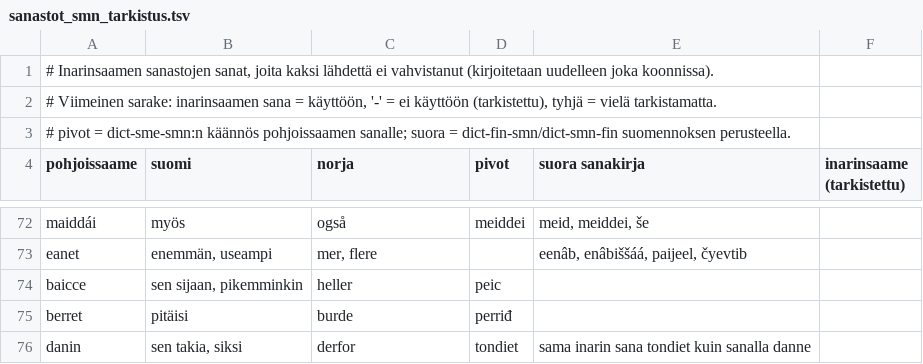
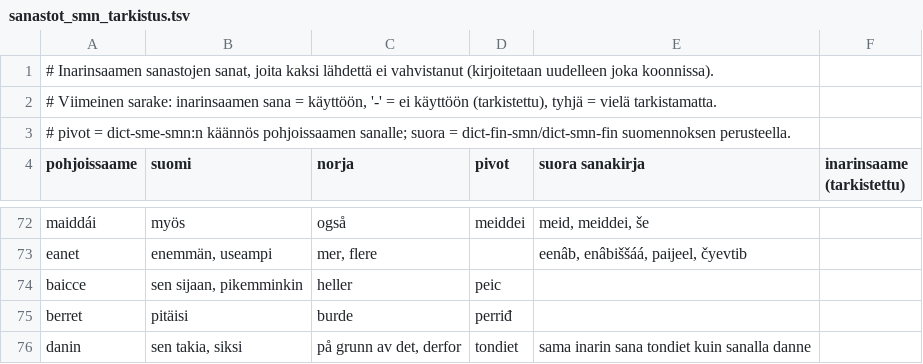
Before and after one commit to sombyduodji/satni-fst, a TSV file: sanastot_smn_tarkistus.tsv, drawn as a sheet; only a part is shown, gaps mark what is left out.

```diff
--- a/sanastot_smn_tarkistus.tsv
+++ b/sanastot_smn_tarkistus.tsv
@@ -75,2 +75,2 @@ baicce	sen sijaan, pikemminkin	heller	peic
 berret	pitäisi	burde	perriđ		
-danin	sen takia, siksi	derfor	tondiet	sama inarin sana tondiet kuin sanalla danne	
+danin	sen takia, siksi	på grunn av det, derfor	tondiet	sama inarin sana tondiet kuin sanalla danne	
```
Also changed, not shown: minipeli_smn_tarkistus.tsv, 2 other files.
